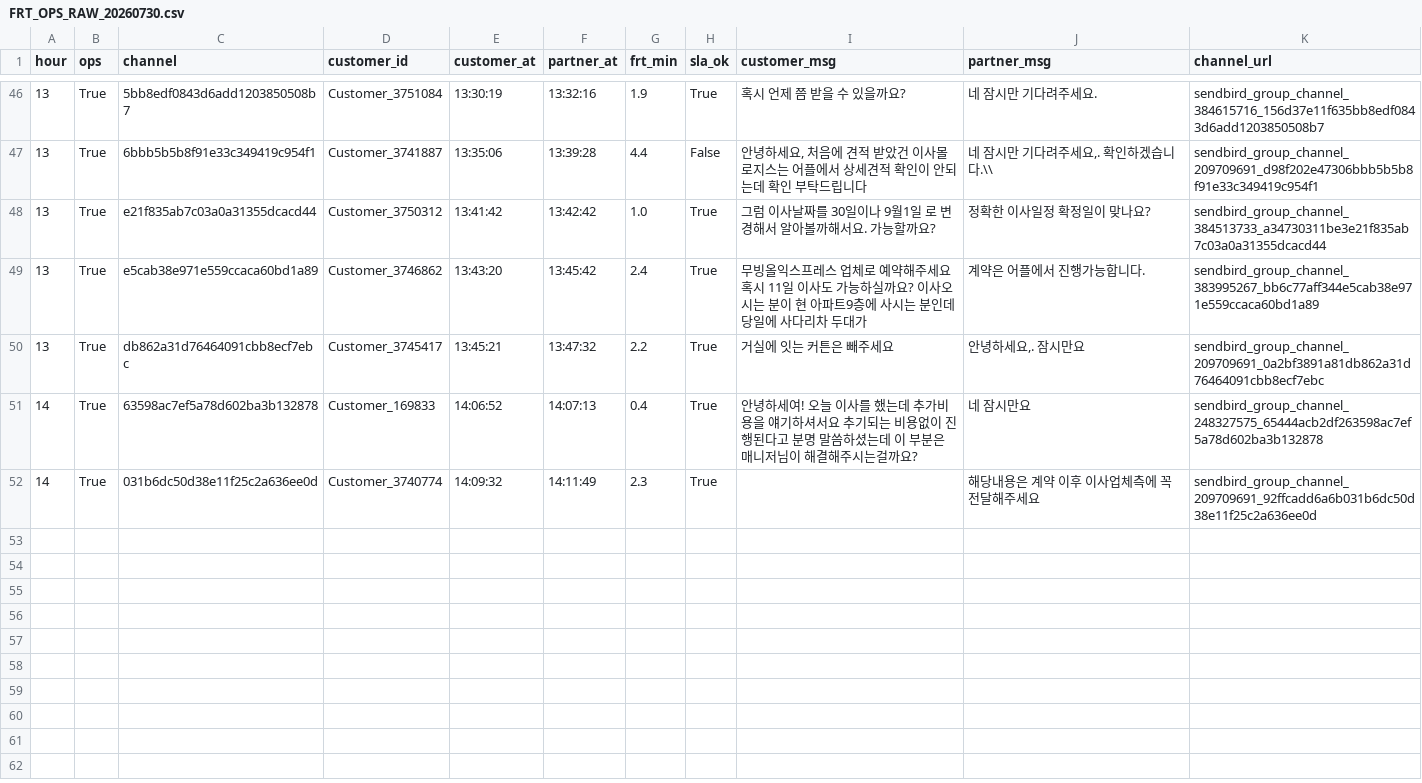
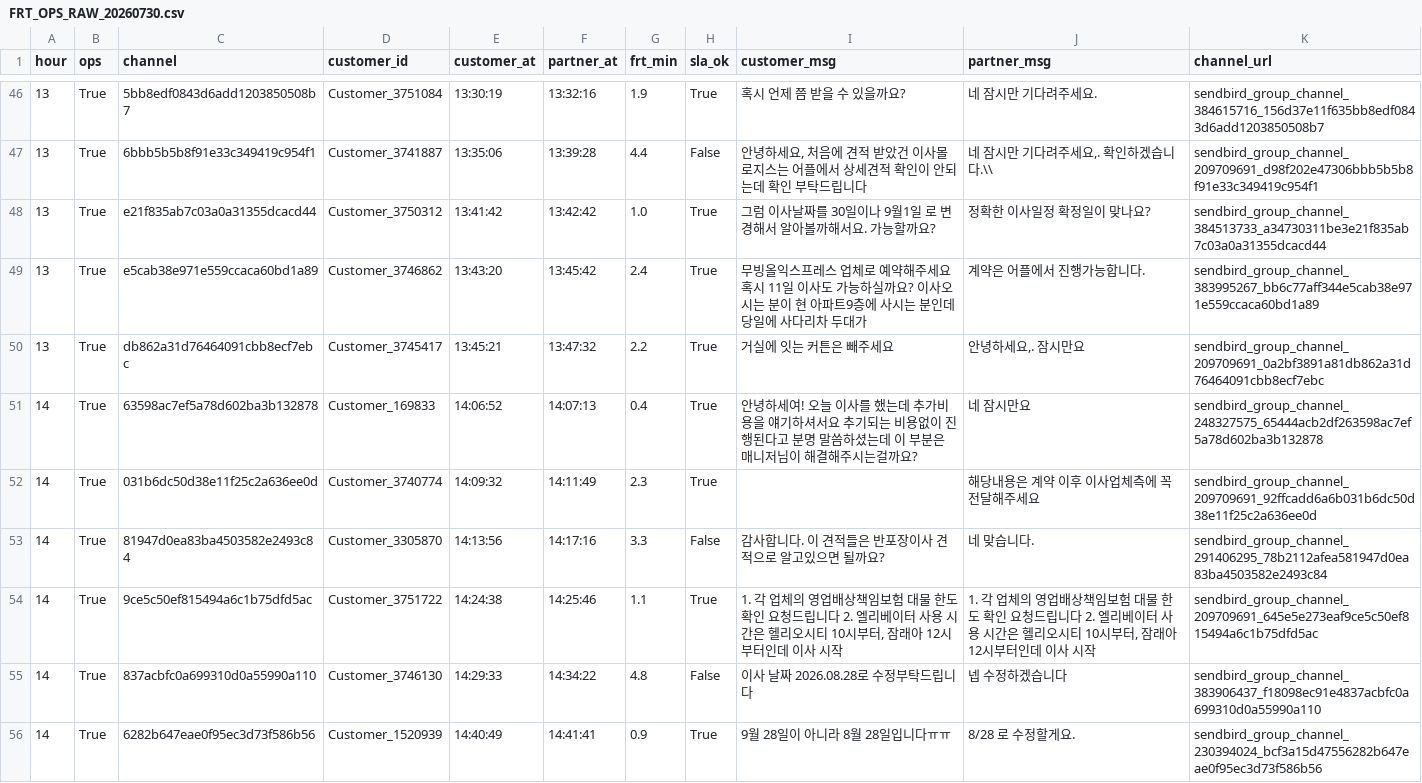
Before and after one commit to miso-cx/moving-by-miso-cx-frt-dashboard, a CSV file: daily/raw/FRT_OPS_RAW_20260730.csv, drawn as a sheet; only a part is shown, gaps mark what is left out; the diff names each change by its address in the sheet, - before the commit and + after, or states it on an @@ line.

```diff
--- a/daily/raw/FRT_OPS_RAW_20260730.csv
+++ b/daily/raw/FRT_OPS_RAW_20260730.csv
+row 53: 14 | True | 81947d0ea83ba4503582e2493c84 | Customer_3305870 | 14:13:56 | 14:17:16 | 3.3 | False | 감사합니다. 이 견적들은 반포장이사 견적으로 알고있으면 될까요? | 네 맞습니다. | sendbird_group_channel_291406295_78b2112afea581947d0ea83ba4503582e2493c84
+row 54: 14 | True | 9ce5c50ef815494a6c1b75dfd5ac | Customer_3751722 | 14:24:38 | 14:25:46 | 1.1 | True | 1. 각 업체의 영업배상책임보험 대물 한도 확인 요청드립니다 2. 엘리베이터 사용 시간은 헬리오시티 10시부터, 잠래아 12시부터인데 이사 시작 | 1. 각 업체의 영업배상책임보험 대물 한도 확인 요청드립니다 2. 엘리베이터 사용 시간은 헬리오시티 10시부터, 잠래아 12시부터인데 이사 시작 | sendbird_group_channel_209709691_645e5e273eaf9ce5c50ef815494a6c1b75dfd5ac
+row 55: 14 | True | 837acbfc0a699310d0a55990a110 | Customer_3746130 | 14:29:33 | 14:34:22 | 4.8 | False | 이사 날짜 2026.08.28로 수정부탁드립니다 | 넵 수정하겠습니다 | sendbird_group_channel_383906437_f18098ec91e4837acbfc0a699310d0a55990a110
+row 56: 14 | True | 6282b647eae0f95ec3d73f586b56 | Customer_1520939 | 14:40:49 | 14:41:41 | 0.9 | True | 9월 28일이 아니라 8월 28일입니다ㅠㅠ | 8/28 로 수정할게요. | sendbird_group_channel_230394024_bcf3a15d47556282b647eae0f95ec3d73f586b56
```
Also changed, not shown: daily/raw/FRT_RAW_20260730.csv, 1 other file.
